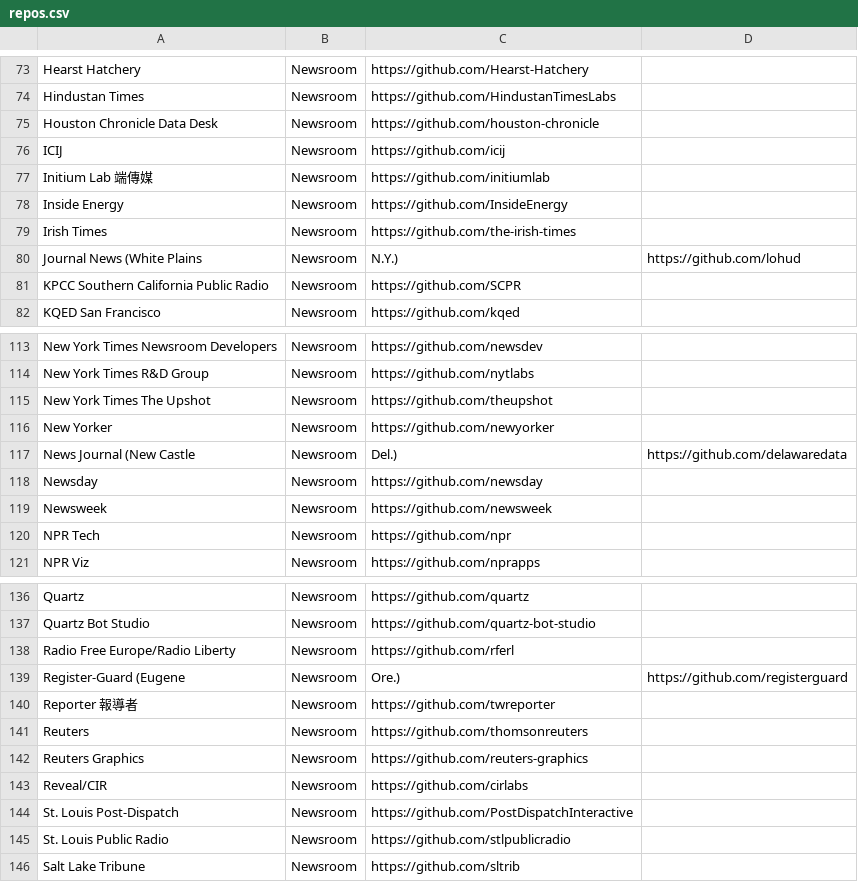
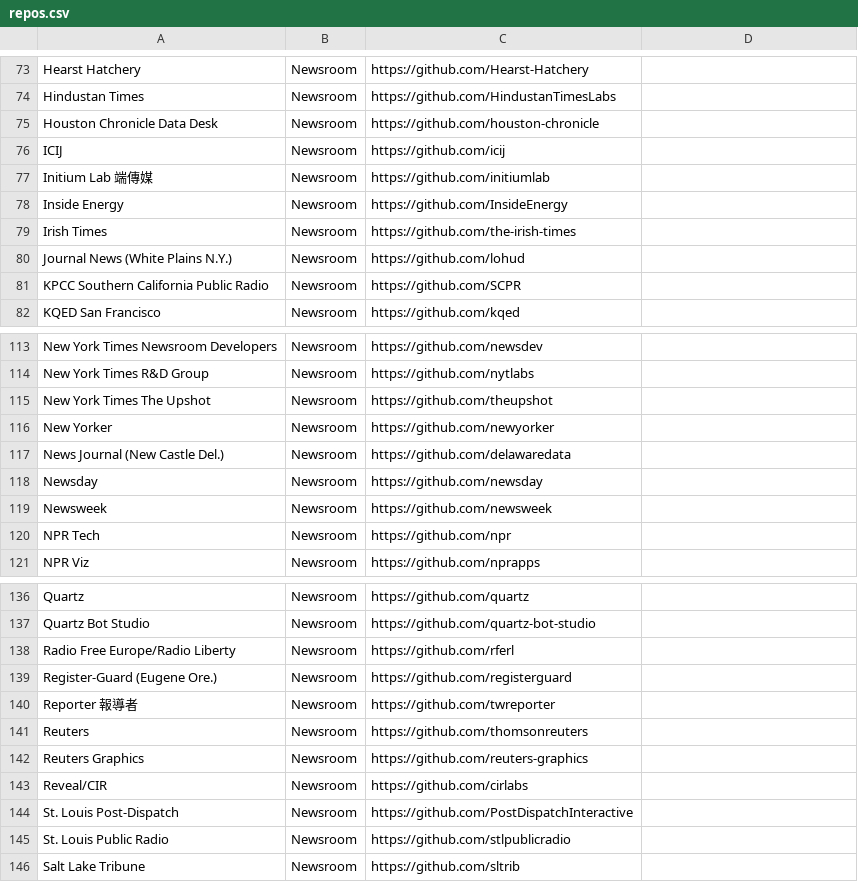
Before and after one commit to silva-shih/open-journalism, a CSV file: repos.csv, drawn as a sheet; only a part is shown, gaps mark what is left out; removed rows and columns are numbered as before the commit, all else as after; the diff names each change by its address in the sheet, - before the commit and + after, or states it on an @@ line.

Commit message:
removes errant commas

```diff
--- a/repos.csv
+++ b/repos.csv
-row 80: Journal News (White Plains | Newsroom | N.Y.) | https://github.com/lohud
+row 80: Journal News (White Plains N.Y.) | Newsroom | https://github.com/lohud
-row 117: News Journal (New Castle | Newsroom | Del.) | https://github.com/delawaredata
+row 117: News Journal (New Castle Del.) | Newsroom | https://github.com/delawaredata
-row 139: Register-Guard (Eugene | Newsroom | Ore.) | https://github.com/registerguard
+row 139: Register-Guard (Eugene Ore.) | Newsroom | https://github.com/registerguard
```
